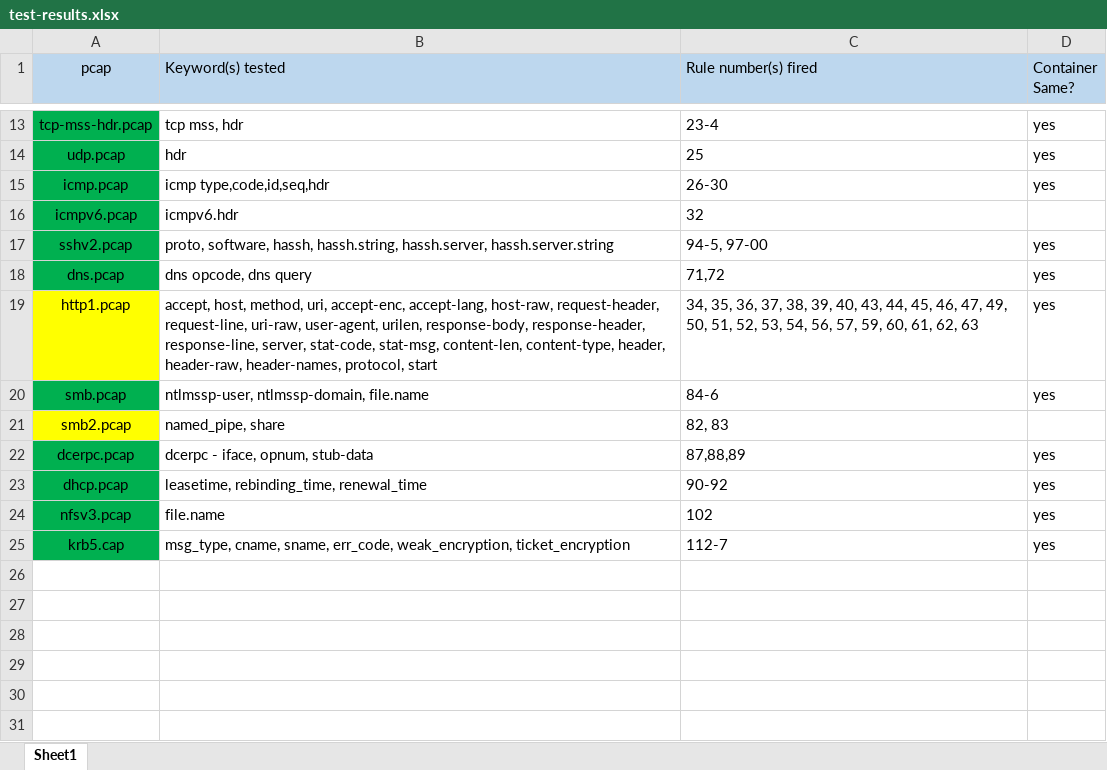
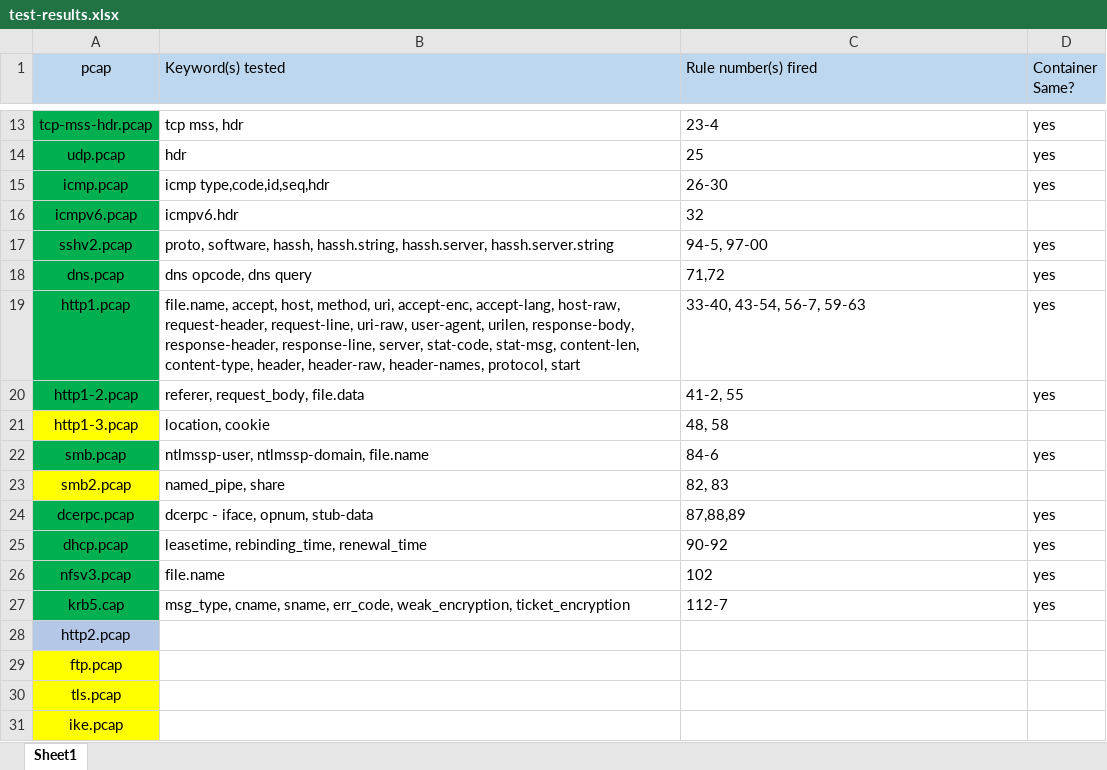
Before and after one commit to rakehandle/suricata-testing, an Excel workbook: test-results.xlsx, sheet Sheet1, drawn as a sheet; only a part is shown, gaps mark what is left out; values as stored, in another font and other column widths than the file's, no borders; the diff names each change by its address in the sheet, - before the commit and + after, or states it on an @@ line.

Commit message:
results update

```diff
--- a/test-results.xlsx (sheet Sheet1)
+++ b/test-results.xlsx (sheet Sheet1)
-A19 fill: #FFFF00
+A19 fill: #00B050
-B19 (Keyword(s) tested): accept, host,…
+B19 (Keyword(s) tested): file.name, accept, host,…
-C19 (Rule number(s) fired): 34, 35, 36, 37, 38, 39, 40, 43, 44, 45, 46, 47, 49, 50, 51, 52, 53, 54, 56, 57, 59, 60, 61, 62, 63
+C19 (Rule number(s) fired): 33-40, 43-54, 56-7, 59-63
+row 20: http1-2.pcap | referer, request_body, file.data | 41-2, 55 | yes
+row 21: http1-3.pcap | location, cookie | 48, 58
+row 28: http2.pcap
+row 29: ftp.pcap
+row 30: tls.pcap
+row 31: ike.pcap
```
